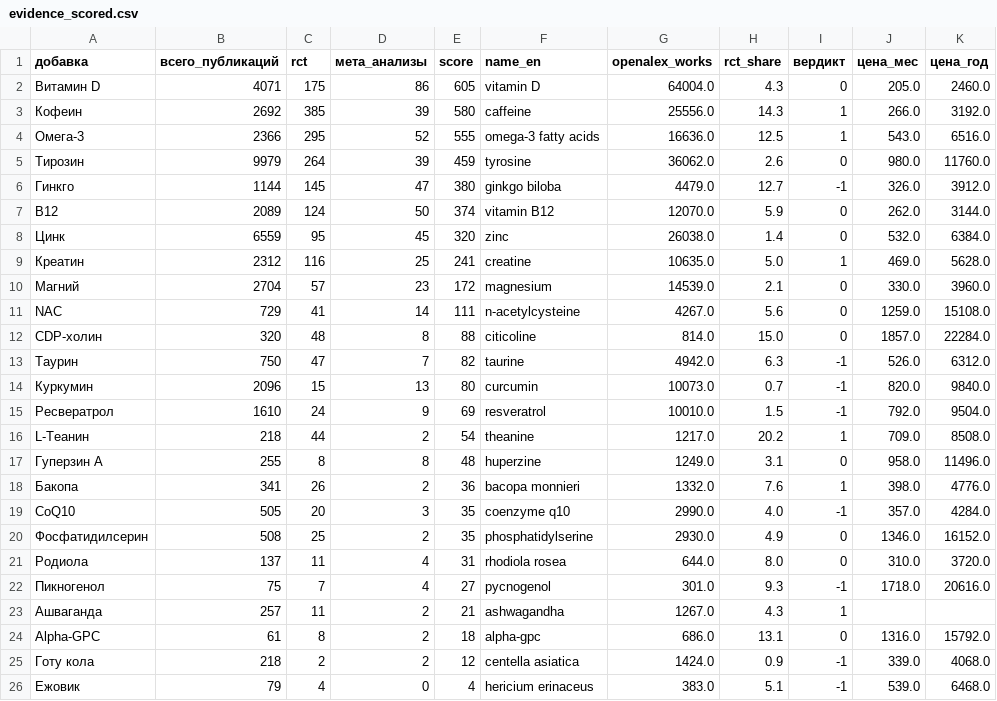
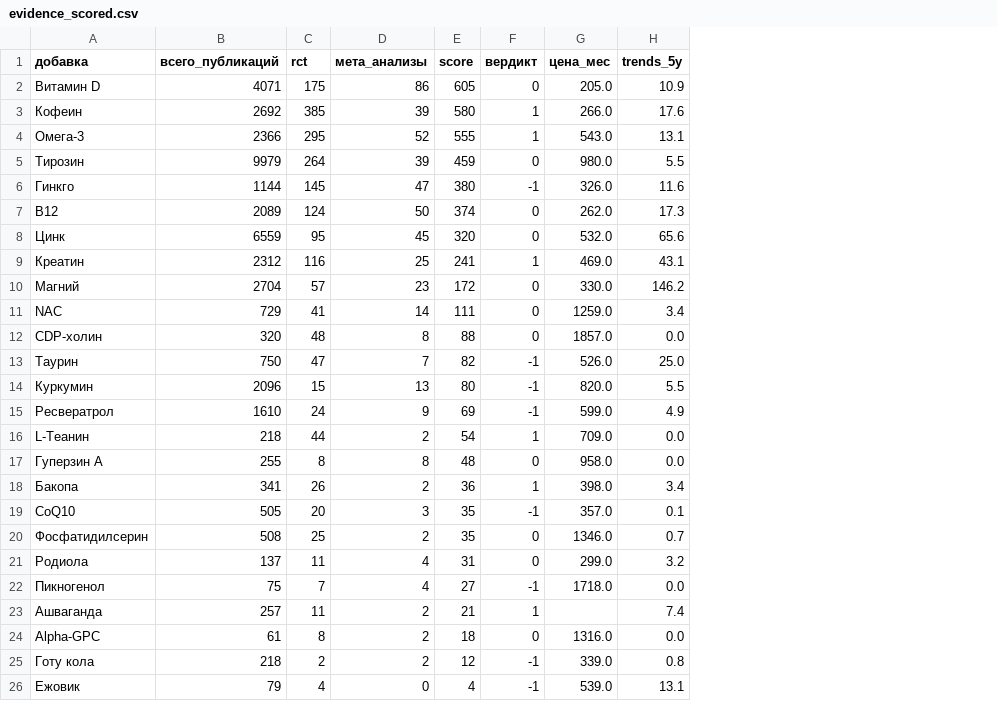
Before and after one commit to DeadSno/brain-25-evidence, a CSV file: data/processed/evidence_scored.csv, drawn as a sheet; removed rows and columns are numbered as before the commit, all else as after; the diff names each change by its address in the sheet, - before the commit and + after, or states it on an @@ line.

Commit message:
feat: google trends RU 5y + trends-vs-evidence chart + hype index

```diff
--- a/data/processed/evidence_scored.csv
+++ b/data/processed/evidence_scored.csv
-column F (name_en), rows 2-26: vitamin D | caffeine | omega-3 fatty acids | tyrosine | ginkgo biloba | vitamin B12 | zinc | creatine | magnesium | n-acetylcysteine | citicoline | taurine | curcumin | resveratrol | theanine | huperzine | bacopa monnieri | coenzyme q10 | phosphatidylserine | rhodiola rosea | pycnogenol | ashwagandha | alpha-gpc | centella asiatica | hericium erinaceus
-column G (openalex_works), rows 2-26: 64004.0 | 25556.0 | 16636.0 | 36062.0 | 4479.0 | 12070.0 | 26038.0 | 10635.0 | 14539.0 | 4267.0 | 814.0 | 4942.0 | 10073.0 | 10010.0 | 1217.0 | 1249.0 | 1332.0 | 2990.0 | 2930.0 | 644.0 | 301.0 | 1267.0 | 686.0 | 1424.0 | 383.0
-column H (rct_share), rows 2-26: 4.3 | 14.3 | 12.5 | 2.6 | 12.7 | 5.9 | 1.4 | 5.0 | 2.1 | 5.6 | 15.0 | 6.3 | 0.7 | 1.5 | 20.2 | 3.1 | 7.6 | 4.0 | 4.9 | 8.0 | 9.3 | 4.3 | 13.1 | 0.9 | 5.1
-column K (цена_год), rows 2-26: 2460.0 | 3192.0 | 6516.0 | 11760.0 | 3912.0 | 3144.0 | 6384.0 | 5628.0 | 3960.0 | 15108.0 | 22284.0 | 6312.0 | 9840.0 | 9504.0 | 8508.0 | 11496.0 | 4776.0 | 4284.0 | 16152.0 | 3720.0 | 20616.0 |  | 15792.0 | 4068.0 | 6468.0
+column H (trends_5y), rows 2-26: 10.9 | 17.6 | 13.1 | 5.5 | 11.6 | 17.3 | 65.6 | 43.1 | 146.2 | 3.4 | 0.0 | 25.0 | 5.5 | 4.9 | 0.0 | 0.0 | 3.4 | 0.1 | 0.7 | 3.2 | 0.0 | 7.4 | 0.0 | 0.8 | 13.1
-G15 (цена_мес): 792.0
+G15 (цена_мес): 599.0
-G21 (цена_мес): 310.0
+G21 (цена_мес): 299.0
```
Also changed, not shown: 10 other files.
